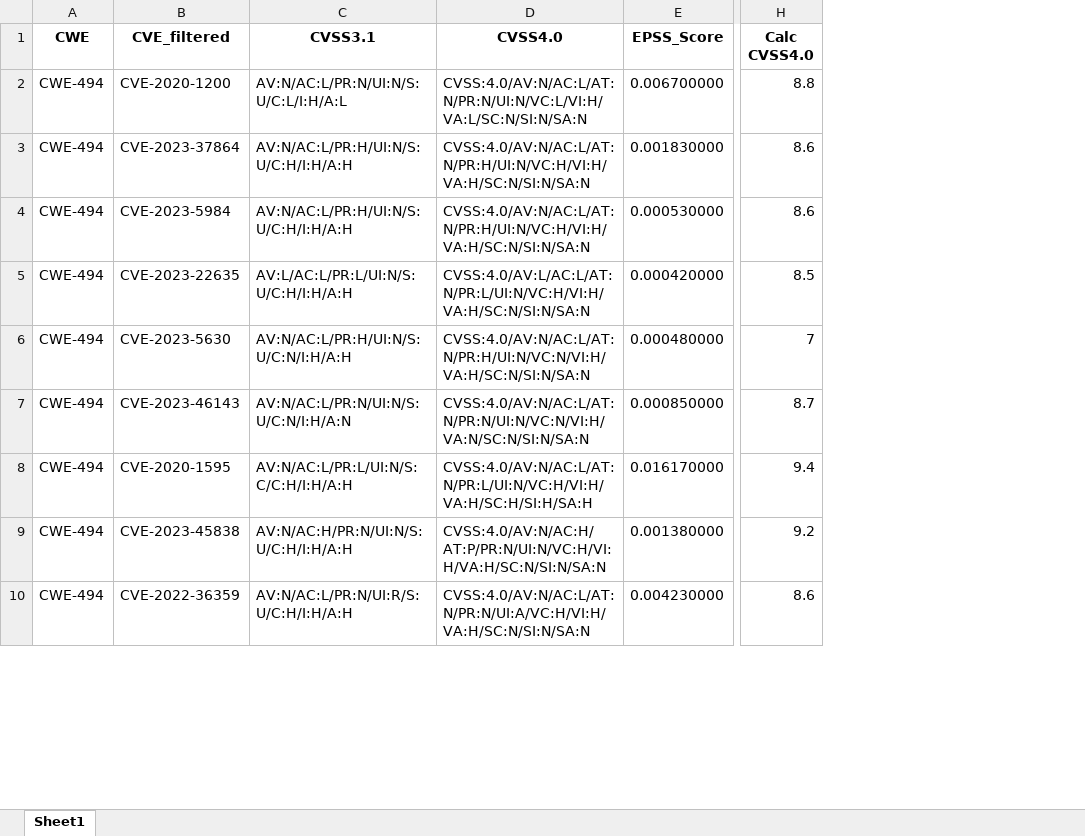
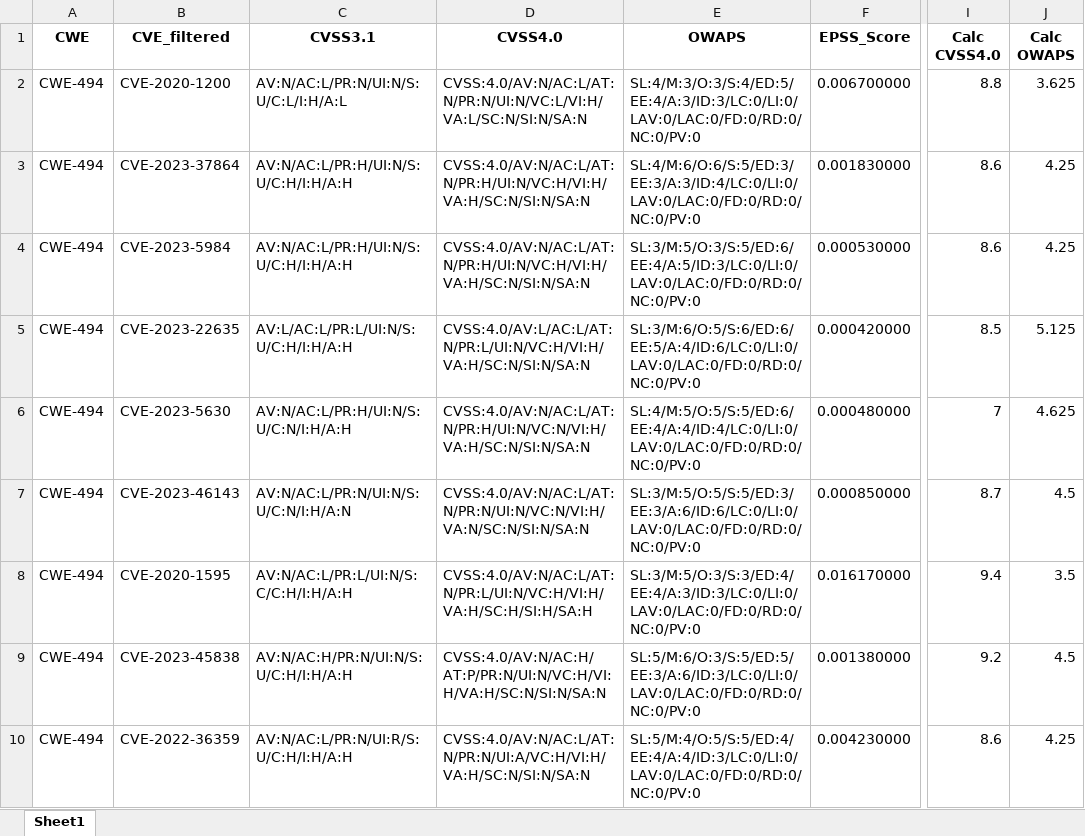
Before and after one commit to twentyoneh/CVSS_EPSS_OWASP, an Excel workbook: out/cwe_with_epss_cvss.xlsx, sheet Sheet1, drawn as a sheet; only a part is shown, gaps mark what is left out; values as stored, in another font and other column widths than the file's, no borders; the diff names each change by its address in the sheet, - before the commit and + after, or states it on an @@ line.

Commit message:
add OWAPS

```diff
--- a/out/cwe_with_epss_cvss.xlsx (sheet Sheet1)
+++ b/out/cwe_with_epss_cvss.xlsx (sheet Sheet1)
+column E (OWAPS), rows 2-10: SL:4/M:3/O:3/S:4/ED:5/EE:4/A:3/ID:3/LC:0/LI:0/LAV:0/LAC:0/FD:0/RD:0/NC:0/PV:0 | SL:4/M:6/O:6/S:5/ED:3/EE:3/A:3/ID:4/LC:0/LI:0/LAV:0/LAC:0/FD:0/RD:0/NC:0/PV:0 | SL:3/M:5/O:3/S:5/ED:6/EE:4/A:5/ID:3/LC:0/LI:0/LAV:0/LAC:0/FD:0/RD:0/NC:0/PV:0 | SL:3/M:6/O:5/S:6/ED:6/EE:5/A:4/ID:6/LC:0/LI:0/LAV:0/LAC:0/FD:0/RD:0/NC:0/PV:0 | SL:4/M:5/O:5/S:5/ED:6/EE:4/A:4/ID:4/LC:0/LI:0/LAV:0/LAC:0/FD:0/RD:0/NC:0/PV:0 | SL:3/M:5/O:5/S:5/ED:3/EE:3/A:6/ID:6/LC:0/LI:0/LAV:0/LAC:0/FD:0/RD:0/NC:0/PV:0 | SL:3/M:5/O:3/S:3/ED:4/EE:4/A:3/ID:3/LC:0/LI:0/LAV:0/LAC:0/FD:0/RD:0/NC:0/PV:0 | SL:5/M:6/O:3/S:5/ED:5/EE:3/A:6/ID:3/LC:0/LI:0/LAV:0/LAC:0/FD:0/RD:0/NC:0/PV:0 | SL:5/M:4/O:5/S:5/ED:4/EE:4/A:4/ID:3/LC:0/LI:0/LAV:0/LAC:0/FD:0/RD:0/NC:0/PV:0
+column J (Calc OWAPS), rows 2-10: 3.625 | 4.25 | 4.25 | 5.125 | 4.625 | 4.5 | 3.5 | 4.5 | 4.25
```
Also changed, not shown: input/cwe_to_cve_filtered.xlsx, input/output_table.xlsx, 4 other files.
